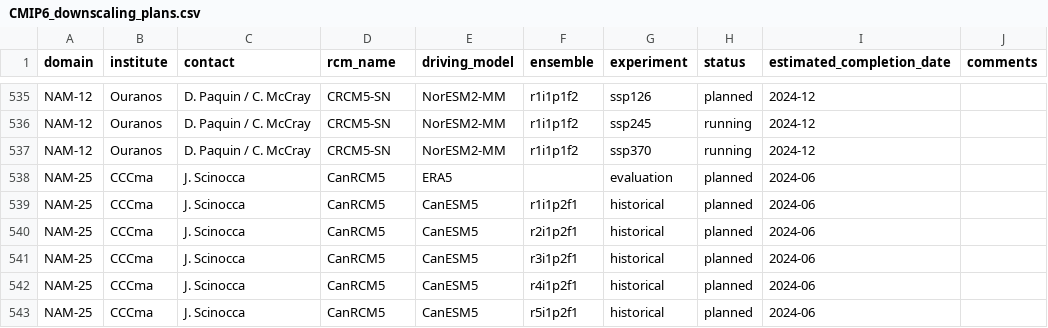
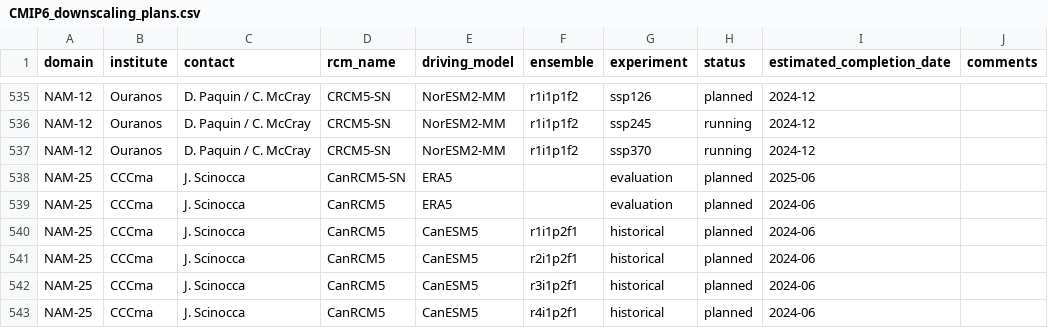
Before and after one commit to WCRP-CORDEX/simulation-status, a CSV file: CMIP6_downscaling_plans.csv, drawn as a sheet; only a part is shown, gaps mark what is left out; the shorter side is filled out with more unchanged rows.

Commit message:
Add CanRCM5-SN simulation
See https://github.com/WCRP-CORDEX/cordex-cmip6-cv/issues/245

```diff
--- a/CMIP6_downscaling_plans.csv
+++ b/CMIP6_downscaling_plans.csv
@@ -537,2 +537,3 @@ NAM-12,Ouranos,D. Paquin / C. McCray,CRCM5-SN,NorESM2-MM,r1i1p1f2,ssp245,running
 NAM-12,Ouranos,D. Paquin / C. McCray,CRCM5-SN,NorESM2-MM,r1i1p1f2,ssp370,running,2024-12,
+NAM-25,CCCma,J. Scinocca,CanRCM5-SN,ERA5,,evaluation,planned,2025-06,
 NAM-25,CCCma,J. Scinocca,CanRCM5,ERA5,,evaluation,planned,2024-06,
```
